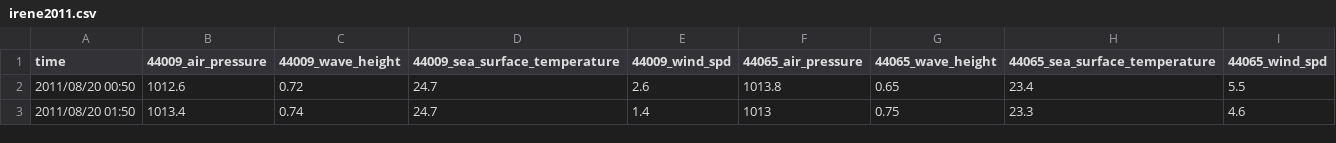
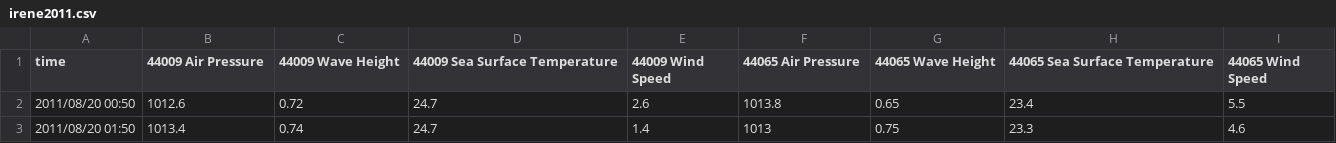
Before and after one commit to seagrinch/ooi-data-explorations, a CSV file: investigations/storms/irene2011.csv, drawn as a sheet; only a part is shown.

```diff
--- a/investigations/storms/irene2011.csv
+++ b/investigations/storms/irene2011.csv
@@ -1,2 +1,2 @@
-time,44009_air_pressure,44009_wave_height,44009_sea_surface_temperature,44009_wind_spd,44065_air_pressure,44065_wave_height,44065_sea_surface_temperature,44065_wind_spd
+time,44009 Air Pressure,44009 Wave Height,44009 Sea Surface Temperature,44009 Wind Speed,44065 Air Pressure,44065 Wave Height,44065 Sea Surface Temperature,44065 Wind Speed
 2011/08/20 00:50,1012.6,0.72,24.7,2.6,1013.8,0.65,23.4,5.5
```
Also changed, not shown: investigations/storms/sandy2012.csv, 4 other files.
